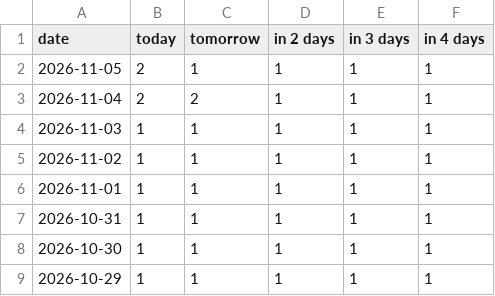
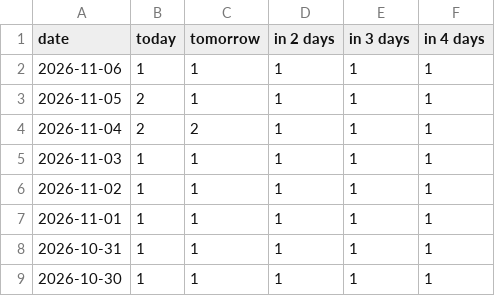
Before and after one commit to fischer-jonas/bbq-tableau, a CSV file: glfi.csv, drawn as a sheet; only a part is shown; the shorter side is filled out with more unchanged rows.

```diff
--- a/glfi.csv
+++ b/glfi.csv
@@ -1,2 +1,3 @@
 date,today,tomorrow,in 2 days,in 3 days,in 4 days
+2026-11-06,1,1,1,1,1
 2026-11-05,2,1,1,1,1
```
Also changed, not shown: bochum_weather.csv.
